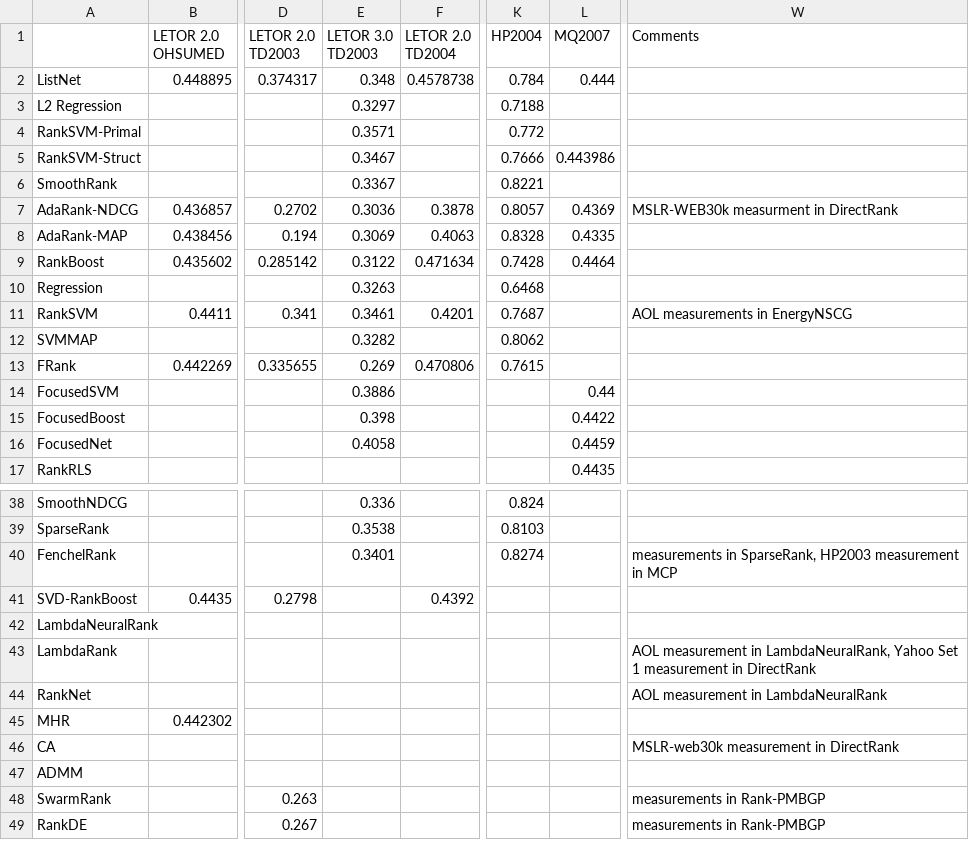
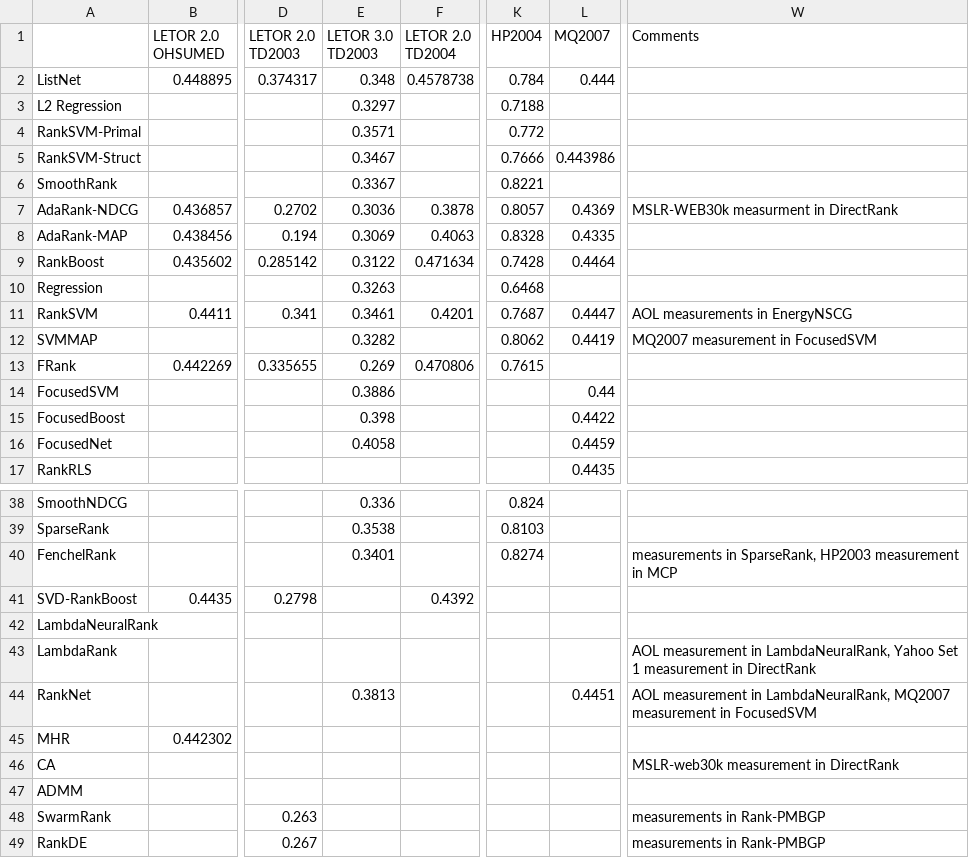
Before and after one commit to TaXxER/Afstuderen, a CSV file: method_selection/ndcg10_results.csv, drawn as a sheet; only a part is shown, gaps mark what is left out; the diff names each change by its address in the sheet, - before the commit and + after, or states it on an @@ line.

```diff
--- a/method_selection/ndcg10_results.csv
+++ b/method_selection/ndcg10_results.csv
-L11 (MQ2007): (empty)
+L11 (MQ2007): 0.4447
-L12 (MQ2007): (empty)
+L12 (MQ2007): 0.4419
-W12 (Comments): (empty)
+W12 (Comments): MQ2007 measurement in FocusedSVM
-E44 (LETOR 3.0 TD2003): (empty)
+E44 (LETOR 3.0 TD2003): 0.3813
-L44 (MQ2007): (empty)
+L44 (MQ2007): 0.4451
-W44 (Comments): …measurement in LambdaNeuralRank
+W44 (Comments): …measurement in LambdaNeuralRank, MQ2007 measurement in FocusedSVM
```
Also changed, not shown: method_selection/ndcg3_results.csv, method_selection/ndcg5_results.csv.
